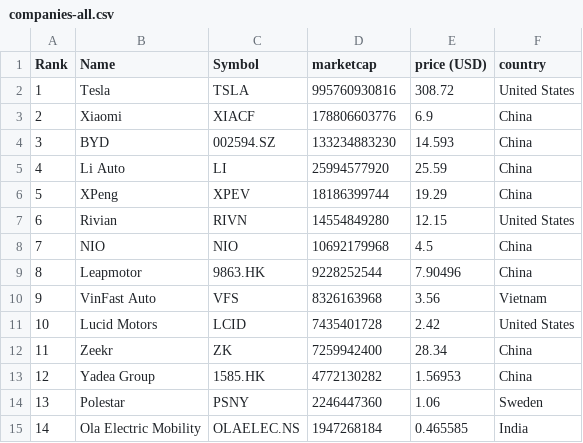
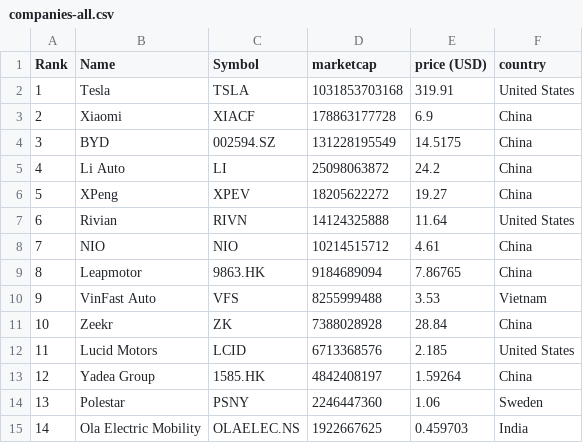
Before and after one commit to sosalemorvan/merida-june-6-2024_artfisica, a CSV file: companies-all.csv, drawn as a sheet; only a part is shown; the diff covers the shown part only.

```diff
--- a/companies-all.csv
+++ b/companies-all.csv
@@ -1,15 +1,15 @@
 "Rank","Name","Symbol","marketcap","price (USD)","country"
-"1","Tesla","TSLA","995760930816","308.72","United States"
-"2","Xiaomi","XIACF","178806603776","6.9","China"
-"3","BYD","002594.SZ","133234883230","14.593","China"
-"4","Li Auto","LI","25994577920","25.59","China"
-"5","XPeng","XPEV","18186399744","19.29","China"
-"6","Rivian","RIVN","14554849280","12.15","United States"
-"7","NIO","NIO","10692179968","4.5","China"
-"8","Leapmotor","9863.HK","9228252544","7.90496","China"
-"9","VinFast Auto","VFS","8326163968","3.56","Vietnam"
-"10","Lucid Motors","LCID","7435401728","2.42","United States"
-"11","Zeekr","ZK","7259942400","28.34","China"
-"12","Yadea Group","1585.HK","4772130282","1.56953","China"
+"1","Tesla","TSLA","1031853703168","319.91","United States"
+"2","Xiaomi","XIACF","178863177728","6.9","China"
+"3","BYD","002594.SZ","131228195549","14.5175","China"
+"4","Li Auto","LI","25098063872","24.2","China"
+"5","XPeng","XPEV","18205622272","19.27","China"
+"6","Rivian","RIVN","14124325888","11.64","United States"
+"7","NIO","NIO","10214515712","4.61","China"
+"8","Leapmotor","9863.HK","9184689094","7.86765","China"
+"9","VinFast Auto","VFS","8255999488","3.53","Vietnam"
+"10","Zeekr","ZK","7388028928","28.84","China"
+"11","Lucid Motors","LCID","6713368576","2.185","United States"
+"12","Yadea Group","1585.HK","4842408197","1.59264","China"
 "13","Polestar","PSNY","2246447360","1.06","Sweden"
-"14","Ola Electric Mobility","OLAELEC.NS","1947268184","0.465585","India"
+"14","Ola Electric Mobility","OLAELEC.NS","1922667625","0.459703","India"
```
Also changed, not shown: 1 added row, 1 removed row and 40 edited cells elsewhere in this file, companies-china.csv.
